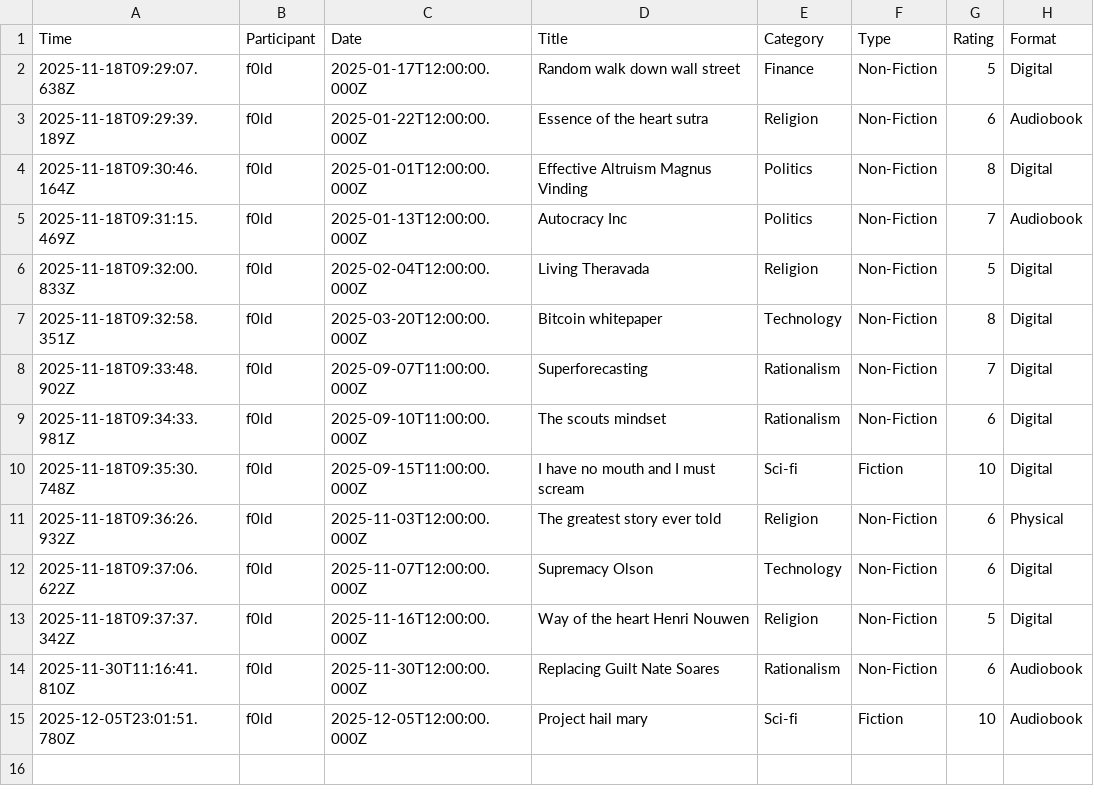
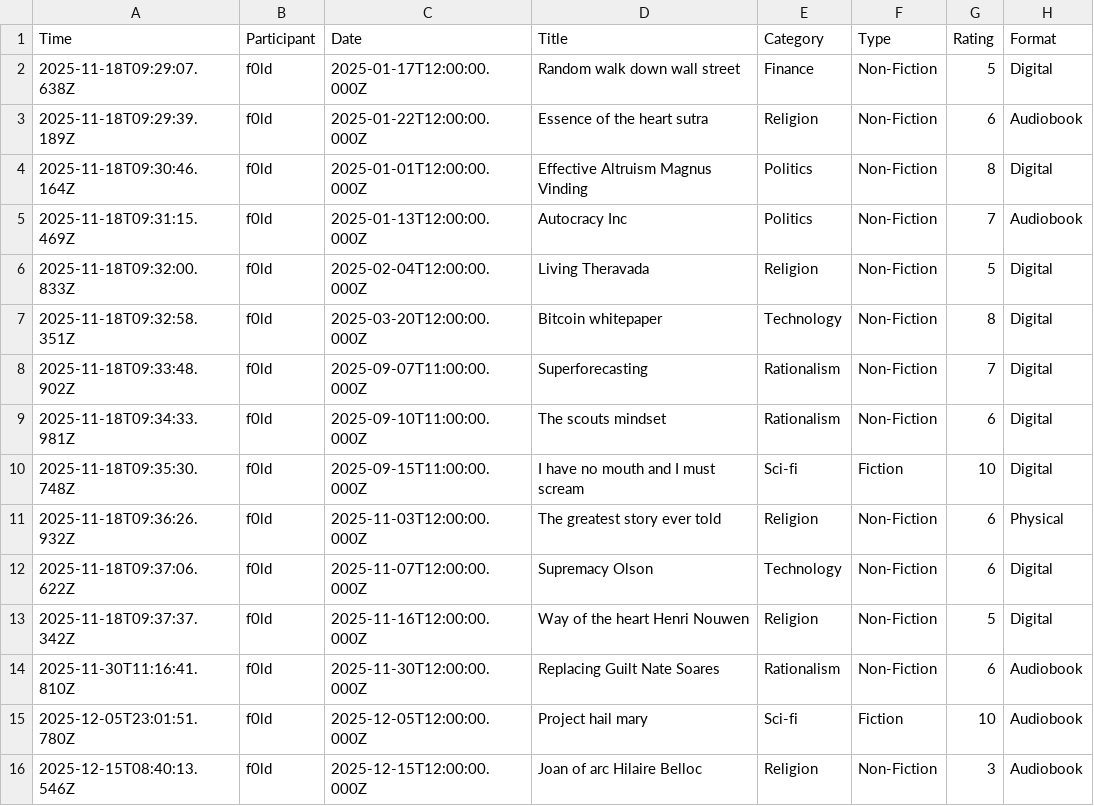
Before and after one commit to f0ldspace/blog, a CSV file: _data/reading-2025.csv, drawn as a sheet.

Commit message:
updated reading.md

```diff
--- a/_data/reading-2025.csv
+++ b/_data/reading-2025.csv
@@ -15 +15,2 @@ Time,Participant,Date,Title,Category,Type,Rating,Format
 2025-12-05T23:01:51.780Z,f0ld,2025-12-05T12:00:00.000Z,Project hail mary,Sci-fi,Fiction,10,Audiobook
+2025-12-15T08:40:13.546Z,f0ld,2025-12-15T12:00:00.000Z,Joan of arc Hilaire Belloc,Religion,Non-Fiction,3,Audiobook
```
Also changed, not shown: 1 other file.
